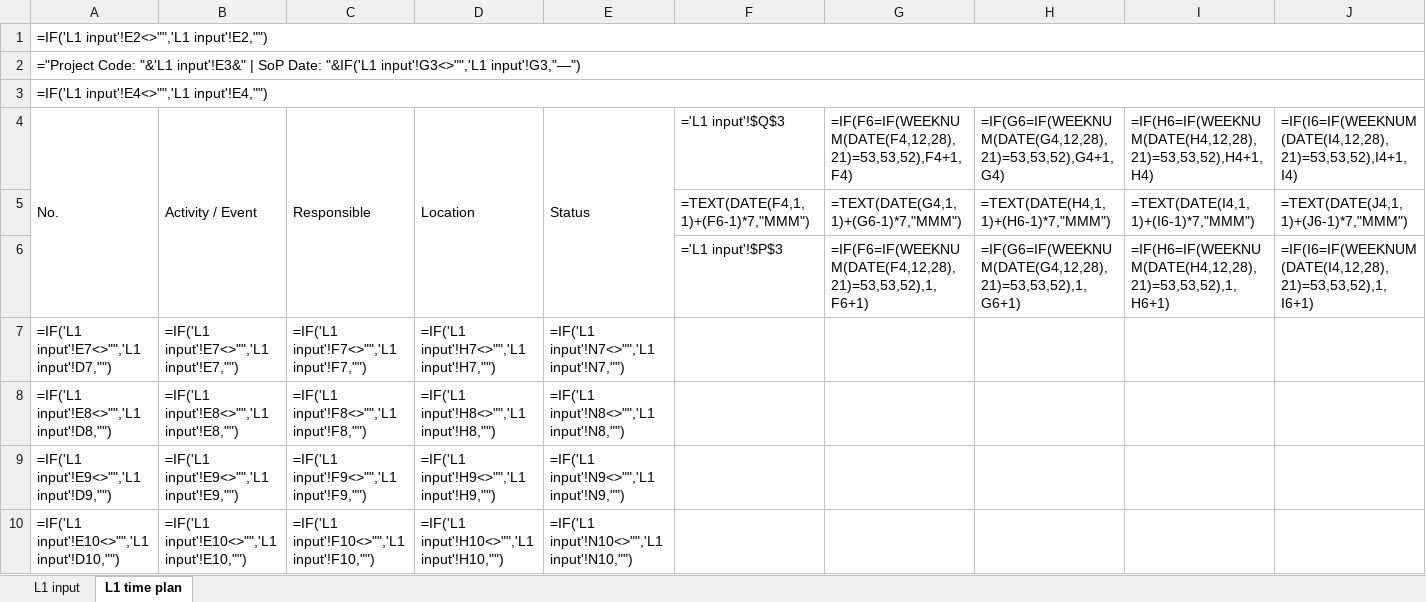
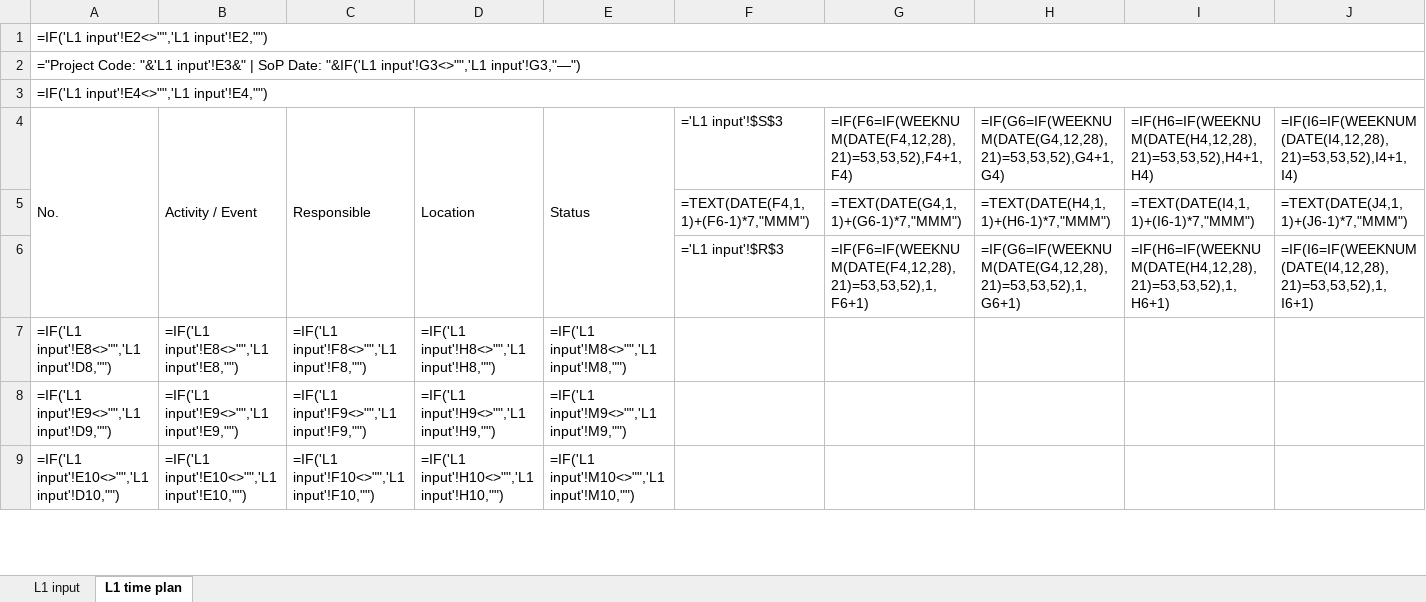
Before and after one commit to srivastav-ayush/timeplan-dashboard, an Excel workbook: 03_Time_Plans/L1_Programme.xlsx, sheet L1 time plan, drawn as a sheet; only a part is shown; values as stored, in another font and other column widths than the file's, no cell formats; formulas without a stored value are shown as written; conditional formats not drawn; removed rows and columns are numbered as before the commit, all else as after; rows hold the shown columns only; the diff covers the shown part only; the diff names each change by its address in the sheet, - before the commit and + after, or states it on an @@ line.

```diff
--- a/03_Time_Plans/L1_Programme.xlsx (sheet L1 time plan)
+++ b/03_Time_Plans/L1_Programme.xlsx (sheet L1 time plan)
-F4: ='L1 input'!$Q$3
+F4: ='L1 input'!$S$3
-F6: ='L1 input'!$P$3
+F6: ='L1 input'!$R$3
-row 7: =IF('L1 input'!E7<>"",'L1 input'!D7,"") | =IF('L1 input'!E7<>"",'L1 input'!E7,"") | =IF('L1 input'!F7<>"",'L1 input'!F7,"") | =IF('L1 input'!H7<>"",'L1 input'!H7,"") | =IF('L1 input'!N7<>"",'L1 input'!N7,"")
-E7: =IF('L1 input'!N8<>"",'L1 input'!N8,"")
+E7: =IF('L1 input'!M8<>"",'L1 input'!M8,"")
-E8: =IF('L1 input'!N9<>"",'L1 input'!N9,"")
+E8: =IF('L1 input'!M9<>"",'L1 input'!M9,"")
-E9: =IF('L1 input'!N10<>"",'L1 input'!N10,"")
+E9: =IF('L1 input'!M10<>"",'L1 input'!M10,"")
```
Also changed, not shown: 101 added rows and 96 edited cells elsewhere in this sheet, sheet L1 input, cell formats, 03_Time_Plans/L2_Bodyshop.xlsx, 03_Time_Plans/L3_Tooling.xlsx, 14 other files.
